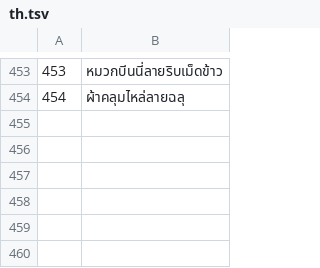
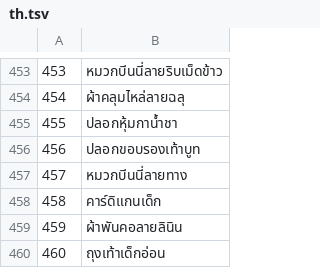
Before and after one commit to jackwallner/knit, a TSV file: scripts/l10n/th.tsv, drawn as a sheet; only a part is shown, gaps mark what is left out.

```diff
--- a/scripts/l10n/th.tsv
+++ b/scripts/l10n/th.tsv
@@ -454 +454,7 @@
 454	ผ้าคลุมไหล่ลายฉลุ
+455	ปลอกหุ้มกาน้ำชา
+456	ปลอกขอบรองเท้าบูท
+457	หมวกบีนนี่ลายทาง
+458	คาร์ดิแกนเด็ก
+459	ผ้าพันคอลายลินิน
+460	ถุงเท้าเด็กอ่อน
```
Also changed, not shown: scripts/l10n/bn.tsv, scripts/l10n/gu.tsv, 53 other files.
